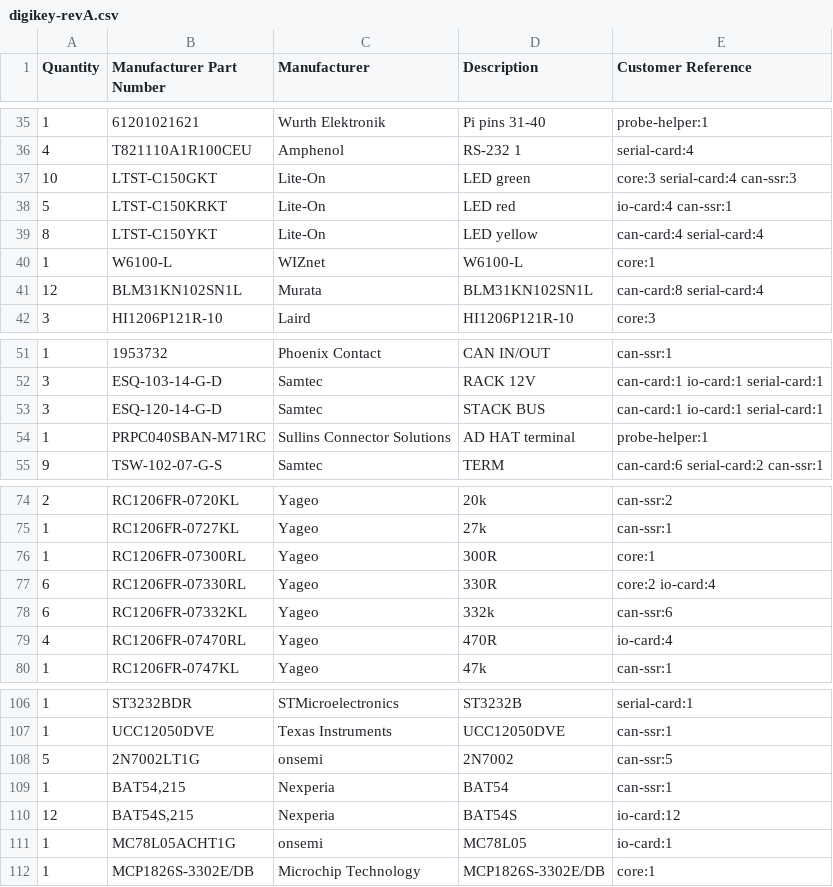
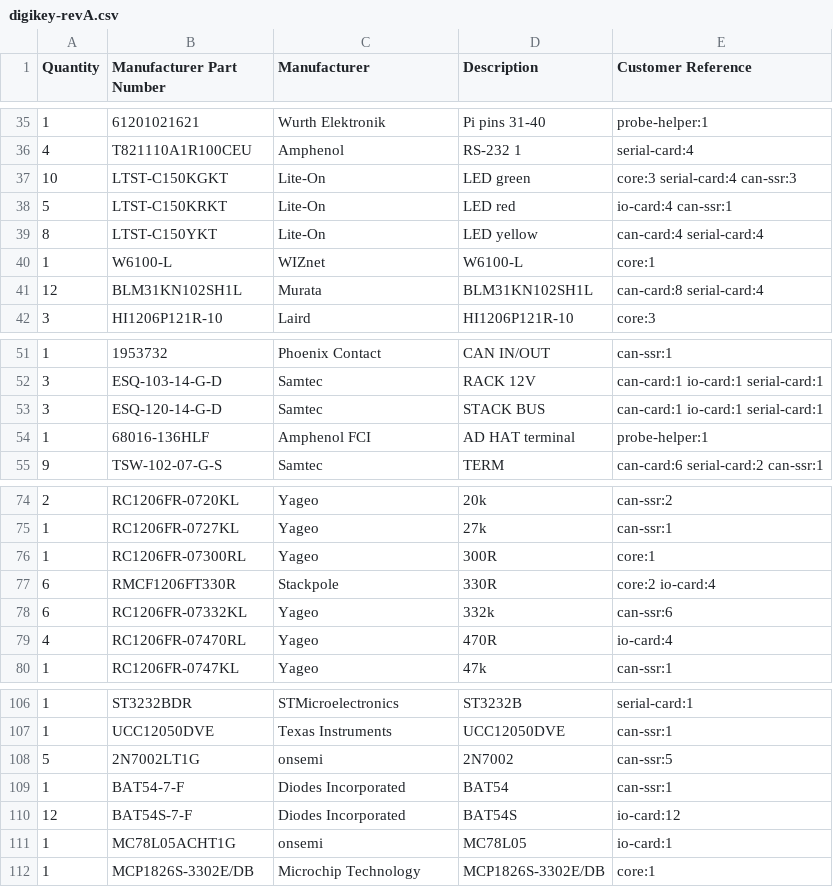
Before and after one commit to czalinski/ThlHats, a CSV file: docs/orders/digikey-revA.csv, drawn as a sheet; only a part is shown, gaps mark what is left out; the diff covers the shown part only.

```diff
--- a/docs/orders/digikey-revA.csv
+++ b/docs/orders/digikey-revA.csv
@@ -36,3 +36,3 @@ Quantity,Manufacturer Part Number,Manufacturer,Description,Customer Reference
 4,T821110A1R100CEU,Amphenol,RS-232 1,serial-card:4
-10,LTST-C150GKT,Lite-On,LED green,core:3 serial-card:4 can-ssr:3
+10,LTST-C150KGKT,Lite-On,LED green,core:3 serial-card:4 can-ssr:3
 5,LTST-C150KRKT,Lite-On,LED red,io-card:4 can-ssr:1
@@ -40,3 +40,3 @@ Quantity,Manufacturer Part Number,Manufacturer,Description,Customer Reference
 1,W6100-L,WIZnet,W6100-L,core:1
-12,BLM31KN102SN1L,Murata,BLM31KN102SN1L,can-card:8 serial-card:4
+12,BLM31KN102SH1L,Murata,BLM31KN102SH1L,can-card:8 serial-card:4
 3,HI1206P121R-10,Laird,HI1206P121R-10,core:3
@@ -53,3 +53,3 @@ Quantity,Manufacturer Part Number,Manufacturer,Description,Customer Reference
 3,ESQ-120-14-G-D,Samtec,STACK BUS,can-card:1 io-card:1 serial-card:1
-1,PRPC040SBAN-M71RC,Sullins Connector Solutions,AD HAT terminal,probe-helper:1
+1,68016-136HLF,Amphenol FCI,AD HAT terminal,probe-helper:1
 9,TSW-102-07-G-S,Samtec,TERM,can-card:6 serial-card:2 can-ssr:1
@@ -76,3 +76,3 @@ Quantity,Manufacturer Part Number,Manufacturer,Description,Customer Reference
 1,RC1206FR-07300RL,Yageo,300R,core:1
-6,RC1206FR-07330RL,Yageo,330R,core:2 io-card:4
+6,RMCF1206FT330R,Stackpole,330R,core:2 io-card:4
 6,RC1206FR-07332KL,Yageo,332k,can-ssr:6
@@ -108,4 +108,4 @@ Quantity,Manufacturer Part Number,Manufacturer,Description,Customer Reference
 5,2N7002LT1G,onsemi,2N7002,can-ssr:5
-1,"BAT54,215",Nexperia,BAT54,can-ssr:1
-12,"BAT54S,215",Nexperia,BAT54S,io-card:12
+1,BAT54-7-F,Diodes Incorporated,BAT54,can-ssr:1
+12,BAT54S-7-F,Diodes Incorporated,BAT54S,io-card:12
 1,MC78L05ACHT1G,onsemi,MC78L05,io-card:1
```
Also changed, not shown: 32 edited cells elsewhere in this file, docs/orders/mouser-revA.csv, 46 other files.
